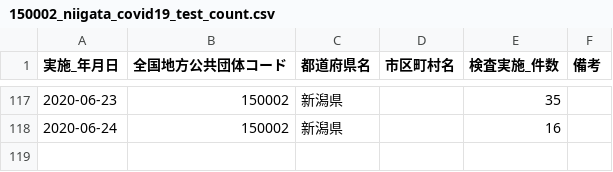
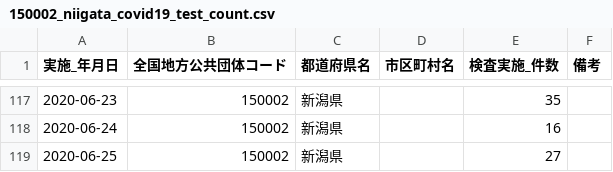
Before and after one commit to CodeForNiigata/covid19-data-niigata, a CSV file: dist/csv/150002_niigata_covid19_test_count.csv, drawn as a sheet; only a part is shown, gaps mark what is left out.

```diff
--- a/dist/csv/150002_niigata_covid19_test_count.csv
+++ b/dist/csv/150002_niigata_covid19_test_count.csv
@@ -118 +118,2 @@
 2020-06-24,150002,新潟県,,16,
+2020-06-25,150002,新潟県,,27,
```
Also changed, not shown: dist/csv/150002_niigata_covid19_confirm_negative.csv, dist/csv/150002_niigata_covid19_test_people.csv, 3 other files.
